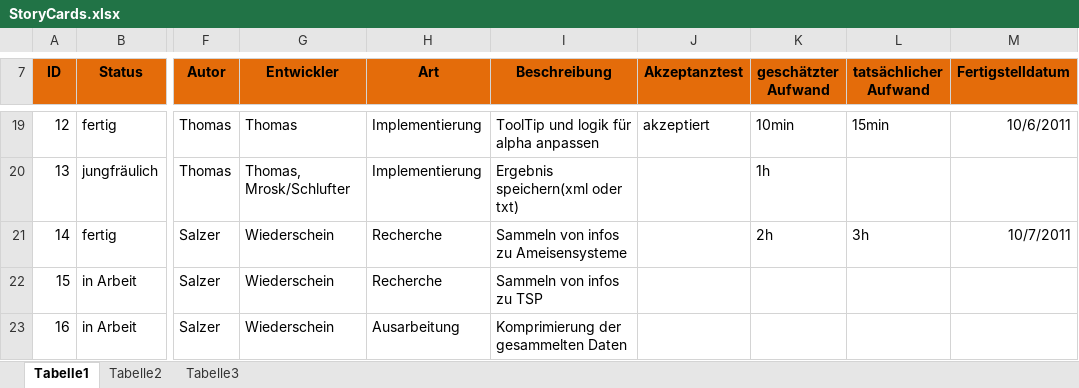
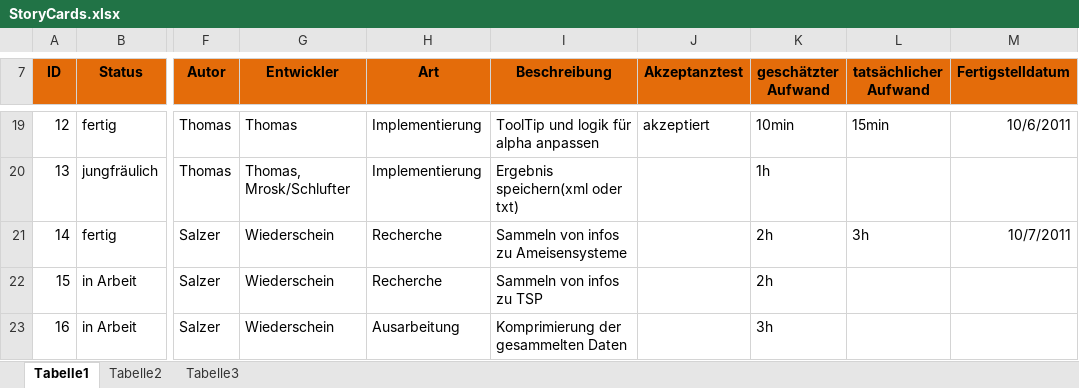
Before and after one commit to artifact113/ants-tsp, an Excel workbook: StoryCards.xlsx, sheet Tabelle1, drawn as a sheet; only a part is shown, gaps mark what is left out; values as stored, in another font and other column widths than the file's, no borders; conditional formats not drawn; the diff names each change by its address in the sheet, - before the commit and + after, or states it on an @@ line.

Commit message:
- updated StoryCards.xlsx

```diff
--- a/StoryCards.xlsx (sheet Tabelle1)
+++ b/StoryCards.xlsx (sheet Tabelle1)
-K22 (geschätzter Aufwand): (empty)
+K22 (geschätzter Aufwand): 2h
-K23 (geschätzter Aufwand): (empty)
+K23 (geschätzter Aufwand): 3h
```
